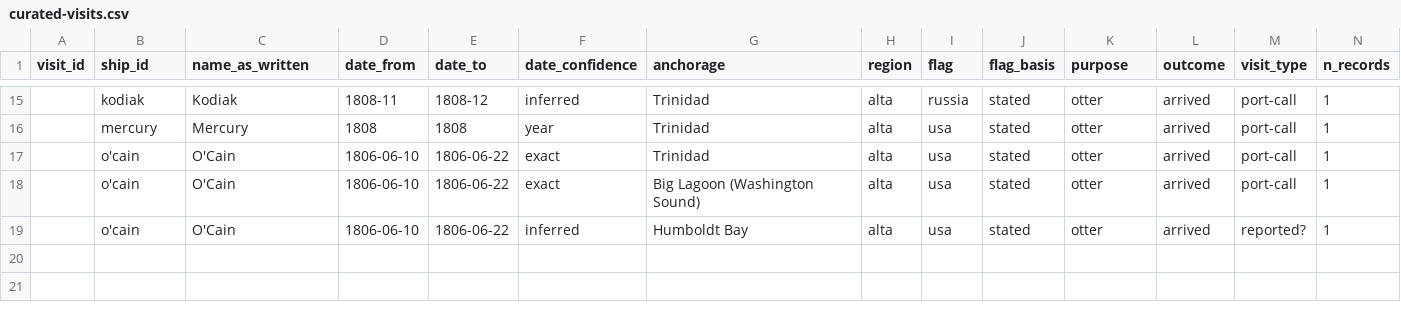
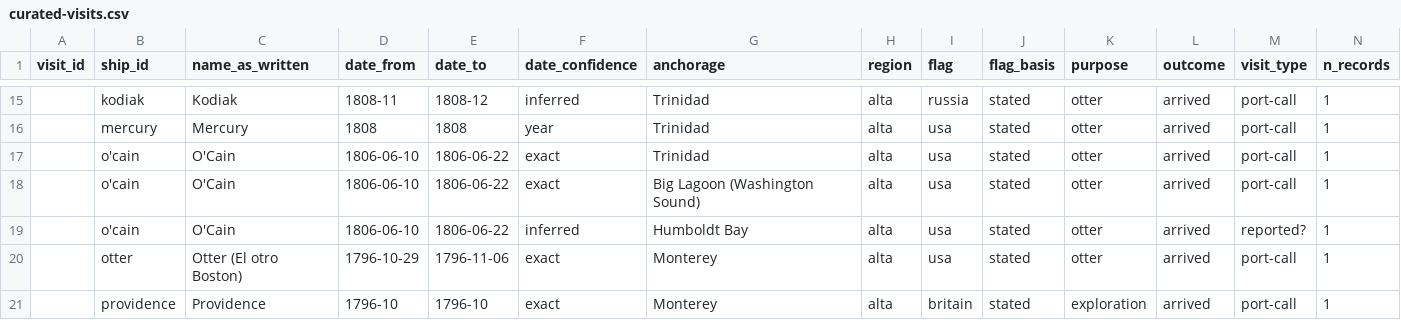
Before and after one commit to Aodhanm/california-ship-registry, a CSV file: data/curated-visits.csv, drawn as a sheet; only a part is shown, gaps mark what is left out; rows hold the shown columns only; the diff names each change by its address in the sheet, - before the commit and + after, or states it on an @@ line.

```diff
--- a/data/curated-visits.csv
+++ b/data/curated-visits.csv
+row 20:  | otter | Otter (El otro Boston) | 1796-10-29 | 1796-11-06 | exact | Monterey | alta | usa | stated | otter | arrived | port-call | 1
+row 21:  | providence | Providence | 1796-10 | 1796-10 | exact | Monterey | alta | britain | stated | exploration | arrived | port-call | 1
```
Also changed, not shown: data/ships.csv, 7 other files.
